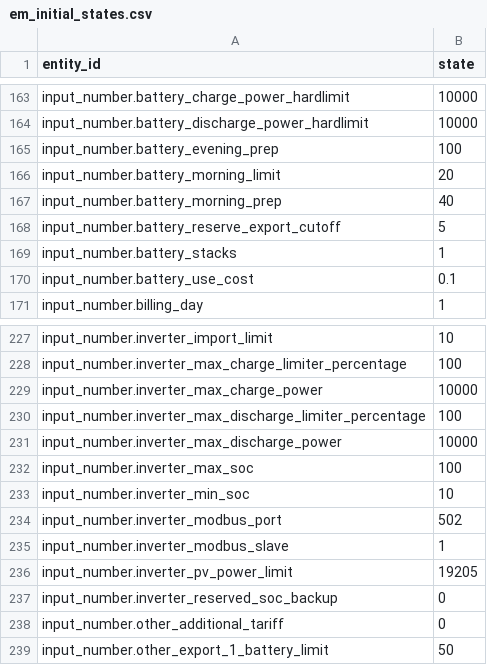
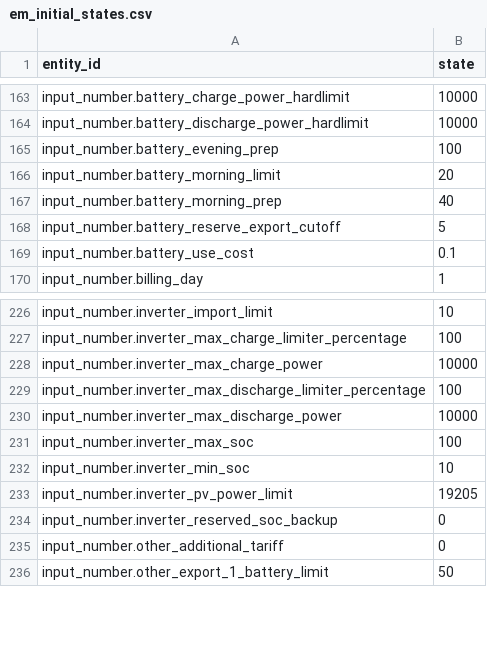
Before and after one commit to saltpool/ha-energymanager, a CSV file: config/em_initial_states.csv, drawn as a sheet; only a part is shown, gaps mark what is left out.

Commit message:
Update em_initial_states.csv

```diff
--- a/config/em_initial_states.csv
+++ b/config/em_initial_states.csv
@@ -168,3 +168,2 @@ input_number.battery_morning_prep,40
 input_number.battery_reserve_export_cutoff,5
-input_number.battery_stacks,1
 input_number.battery_use_cost,0.1
@@ -233,4 +232,2 @@ input_number.inverter_max_soc,100
 input_number.inverter_min_soc,10
-input_number.inverter_modbus_port,502
-input_number.inverter_modbus_slave,1
 input_number.inverter_pv_power_limit,19205
```
